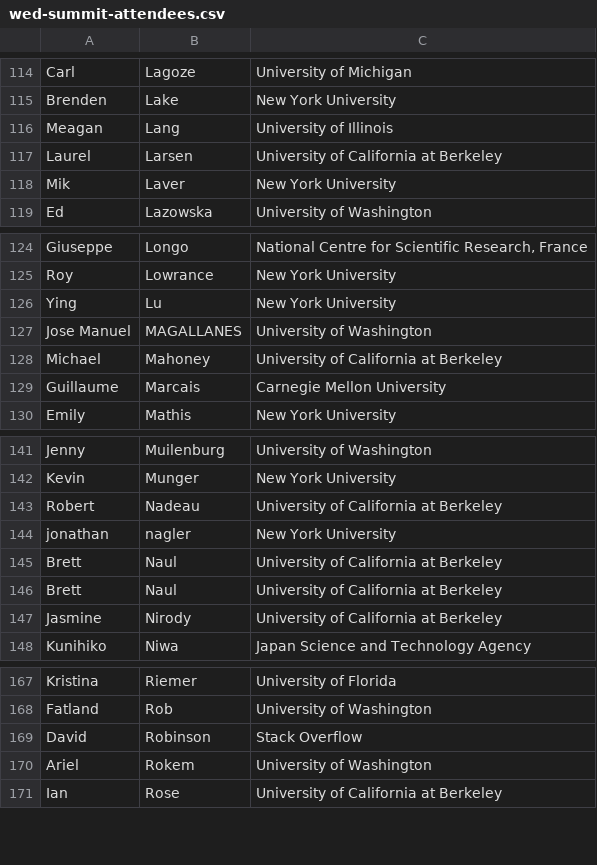
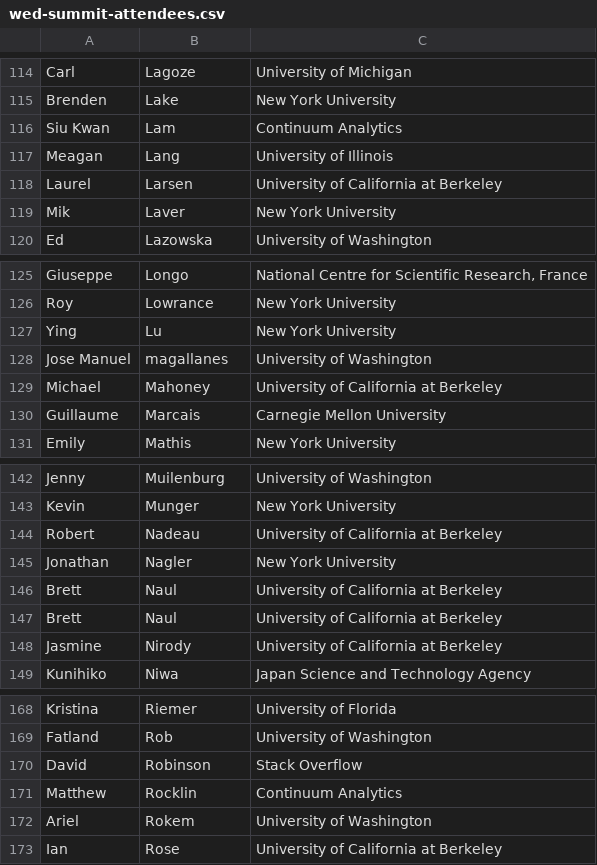
Before and after one commit to DDD-Moore/dse, a CSV file: wed-summit-attendees.csv, drawn as a sheet; only a part is shown, gaps mark what is left out.

Commit message:
Update wed-summit-attendees.csv

```diff
--- a/wed-summit-attendees.csv
+++ b/wed-summit-attendees.csv
@@ -115,2 +115,3 @@ Carl,Lagoze,University of Michigan
 Brenden,Lake,New York University
+Siu Kwan,Lam,Continuum Analytics
 Meagan,Lang,University of Illinois
@@ -126,3 +127,3 @@ Roy,Lowrance,New York University
 Ying,Lu,New York University
-Jose Manuel,MAGALLANES,University of Washington
+Jose Manuel,magallanes,University of Washington
 Michael,Mahoney,University of California at Berkeley
@@ -143,3 +144,3 @@ Kevin,Munger,New York University
 Robert,Nadeau,University of California at Berkeley
-jonathan,nagler,New York University
+Jonathan,Nagler,New York University
 Brett,Naul,University of California at Berkeley
@@ -169,2 +170,3 @@ Fatland,Rob,University of Washington
 David,Robinson,Stack Overflow
+Matthew,Rocklin,Continuum Analytics
 Ariel,Rokem,University of Washington
```
